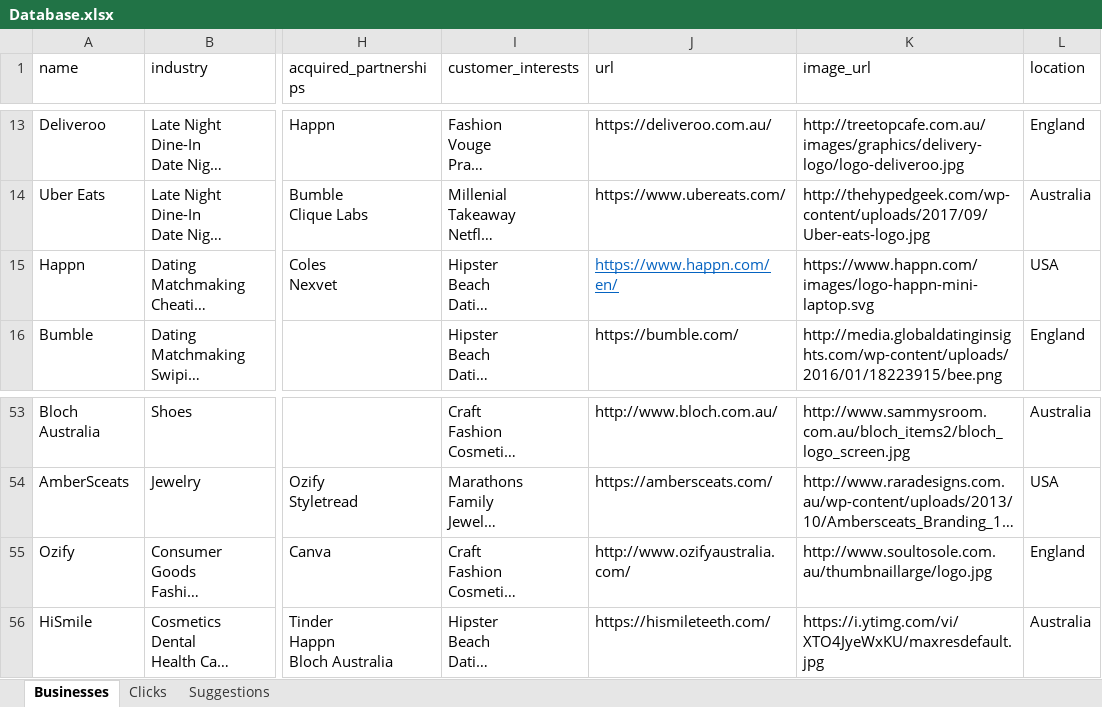
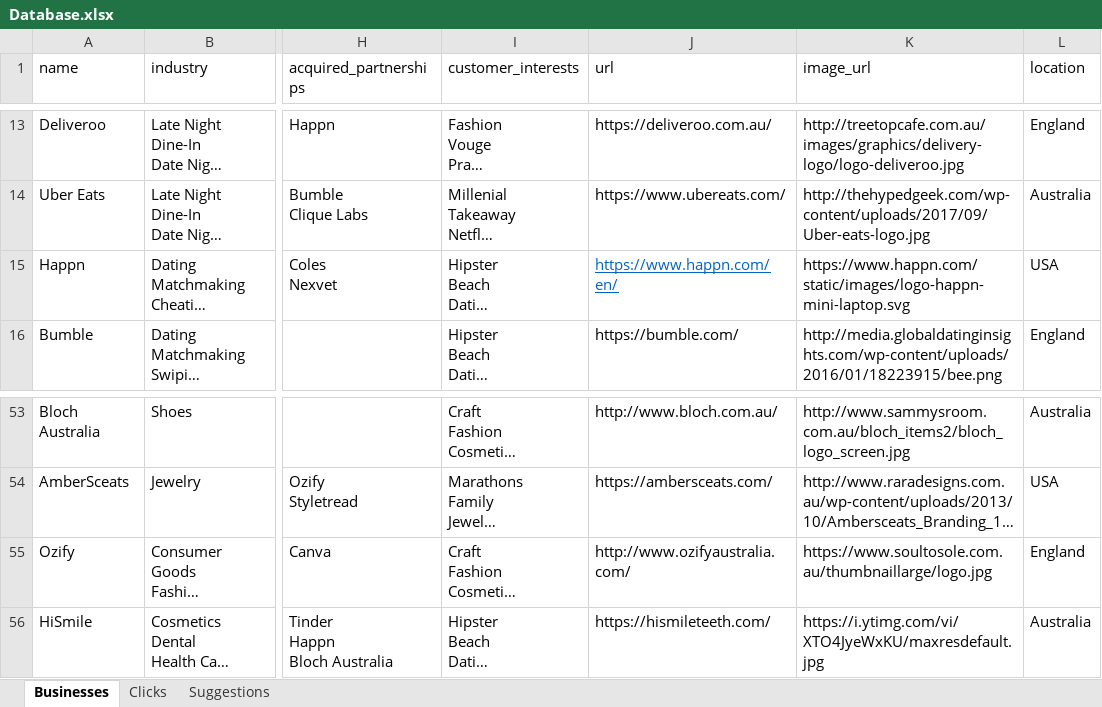
Before and after one commit to SIMONuser1/clique-connect, an Excel workbook: db/Database.xlsx, sheet Businesses, drawn as a sheet; only a part is shown, gaps mark what is left out; long unchanged cells end in …; values as stored, in another font and other column widths than the file's, no borders; the diff names each change by its address in the sheet, - before the commit and + after, or states it on an @@ line.

Commit message:
fixed seed data and seed file

```diff
--- a/db/Database.xlsx (sheet Businesses)
+++ b/db/Database.xlsx (sheet Businesses)
-K15 (image_url): https://www.happn.com/images/logo-happn-mini-laptop.svg
+K15 (image_url): https://www.happn.com/static/images/logo-happn-mini-laptop.svg
-K55 (image_url): http://www.soultosole.com.au/thumbnaillarge/logo.jpg
+K55 (image_url): https://www.soultosole.com.au/thumbnaillarge/logo.jpg
```
Also changed, not shown: 1 other file.
